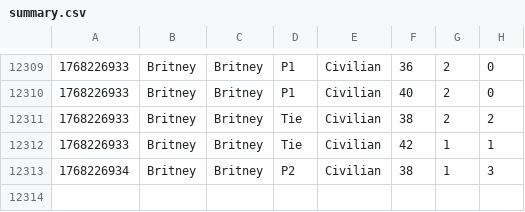
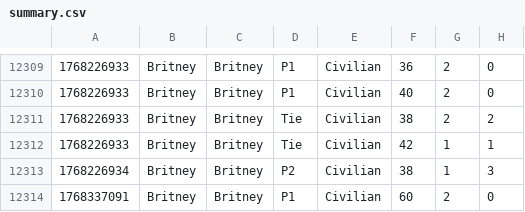
Before and after one commit to titelaex/OOPs-we-did-it-again, a CSV file: Core/TrainingData/Britney/summary.csv, drawn as a sheet; only a part is shown, gaps mark what is left out.

```diff
--- a/Core/TrainingData/Britney/summary.csv
+++ b/Core/TrainingData/Britney/summary.csv
@@ -12313 +12313,2 @@
 1768226934,Britney,Britney,P2,Civilian,38,1,3
+1768337091,Britney,Britney,P1,Civilian,60,2,0
```
Also changed, not shown: Core/gamestate.csv, 7 other files.
